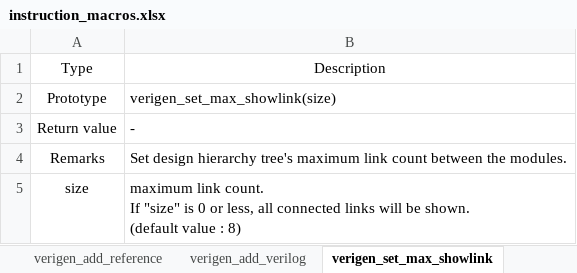
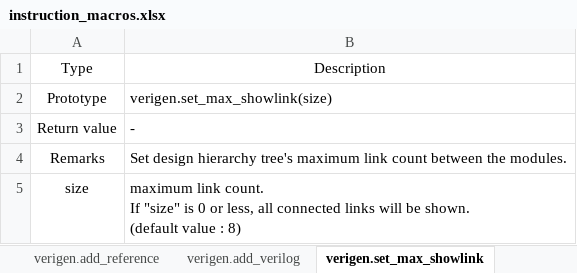
Before and after one commit to testdrive-profiling-master/profiles, an Excel workbook: Common/doc/verigen/media/instruction_macros.xlsx, sheet verigen.set_max_showlink, drawn as a sheet; values as stored, in another font and other column widths than the file's, no borders; the diff names each change by its address in the sheet, - before the commit and + after, or states it on an @@ line.

Commit message:
veigen 에 기본 함수 verigen.~ 으로 변경

```diff
--- a/Common/doc/verigen/media/instruction_macros.xlsx (sheet verigen.set_max_showlink)
+++ b/Common/doc/verigen/media/instruction_macros.xlsx (sheet verigen.set_max_showlink)
-sheet tab: verigen_add_reference
+sheet tab: verigen.add_reference
-sheet tab: verigen_add_verilog
+sheet tab: verigen.add_verilog
-sheet tab: verigen_set_max_showlink
+sheet tab: verigen.set_max_showlink
-B2: verigen_set_max_showlink(size)
+B2: verigen.set_max_showlink(size)
```
Also changed, not shown: sheet summary, other sheet tabs, 9 other files.
